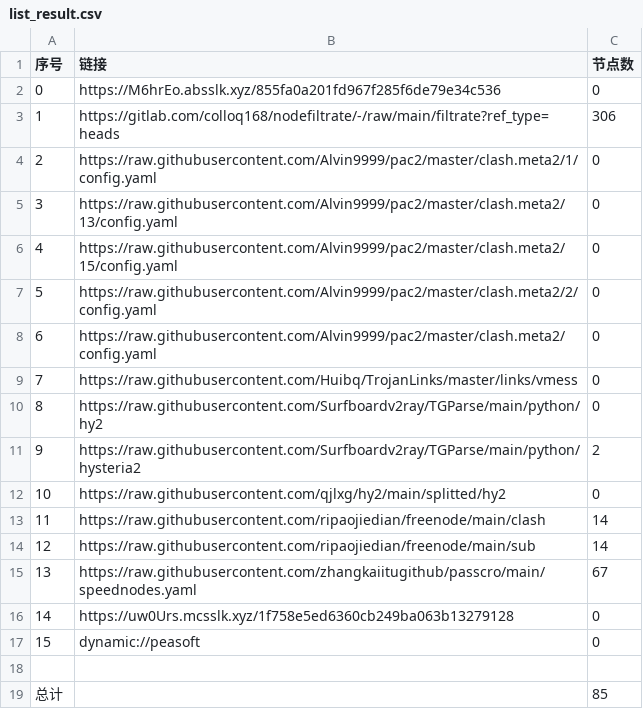
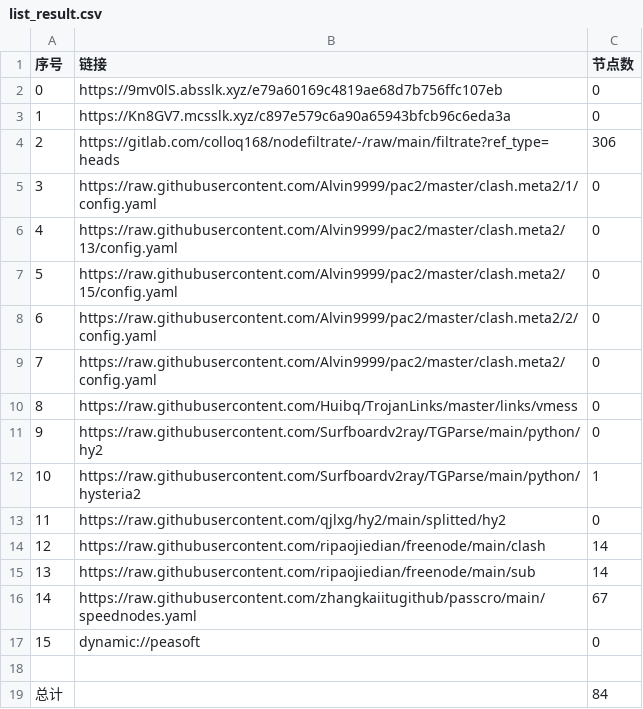
Before and after one commit to hnonly/AutoMergePublicNodes, a CSV file: list_result.csv, drawn as a sheet; removed rows and columns are numbered as before the commit, all else as after; the diff names each change by its address in the sheet, - before the commit and + after, or states it on an @@ line.

```diff
--- a/list_result.csv
+++ b/list_result.csv
-B2 (链接): https://M6hrEo.absslk.xyz/855fa0a201fd967f285f6de79e34c536
+B2 (链接): https://9mv0lS.absslk.xyz/e79a60169c4819ae68d7b756ffc107eb
+row 3: 1 | https://Kn8GV7.mcsslk.xyz/c897e579c6a90a65943bfcb96c6eda3a | 0
@@ column A (序号) renumbered between rows 4 and 16 @@
-C12 (节点数): 2
+C12 (节点数): 1
-row 16: 14 | https://uw0Urs.mcsslk.xyz/1f758e5ed6360cb249ba063b13279128 | 0
-C19 (节点数): 85
+C19 (节点数): 84
```
Also changed, not shown: 20 other files.
